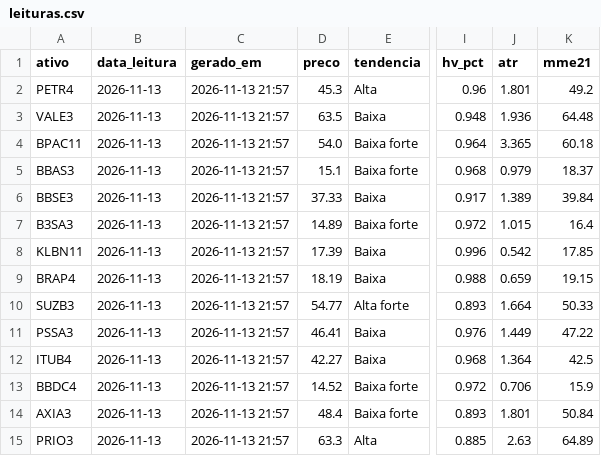
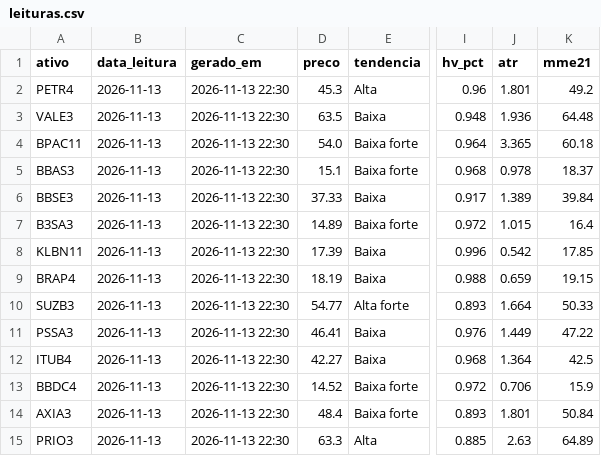
Before and after one commit to DCS1986/PAINEL-ARBITRAGEM, a CSV file: radar_tecnico/radar/leituras.csv, drawn as a sheet; only a part is shown, gaps mark what is left out; the diff names each change by its address in the sheet, - before the commit and + after, or states it on an @@ line.

Commit message:
Radar: leituras 2026-11-14

```diff
--- a/radar_tecnico/radar/leituras.csv
+++ b/radar_tecnico/radar/leituras.csv
-C2:C15 (gerado_em): 2026-11-13 21:57
+C2:C15 (gerado_em): 2026-11-13 22:30
-J5 (atr): 0.979
+J5 (atr): 0.978
```
Also changed, not shown: radar_tecnico/radar/sugestoes.csv.
